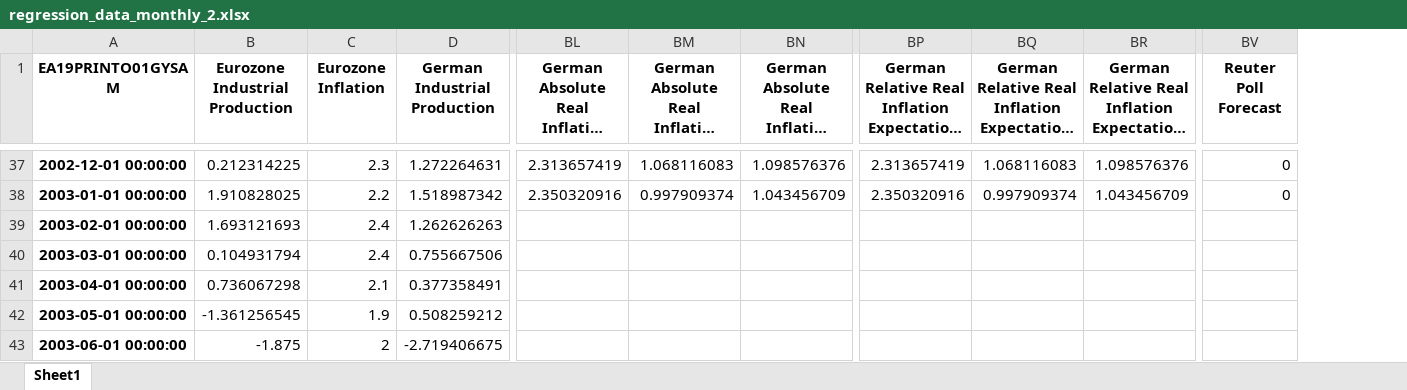
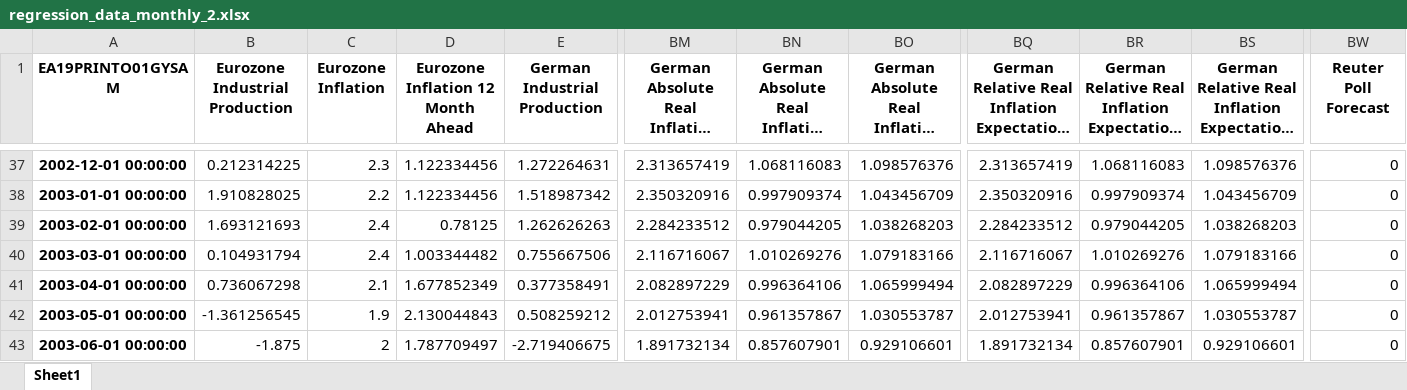
Before and after one commit to Jasper-Baer/The-Central-Banks-Role-in-Shaping-Household-Inflation-Expectations-Through-the-Media, an Excel workbook: Data/Regression/regression_data_monthly_2.xlsx, sheet Sheet1, drawn as a sheet; only a part is shown, gaps mark what is left out; long unchanged cells end in …; values as stored, in another font and other column widths than the file's, no borders; addresses are those after the commit; the diff covers the shown part only; the diff names each change by its address in the sheet, - before the commit and + after, or states it on an @@ line.

Commit message:
Update Data

```diff
--- a/Data/Regression/regression_data_monthly_2.xlsx (sheet Sheet1)
+++ b/Data/Regression/regression_data_monthly_2.xlsx (sheet Sheet1)
+column D, row 1: Eurozone Inflation 12 Month Ahead; rows 37-43: 1.122334456 | 1.122334456 | 0.78125 | 1.003344482 | 1.677852349 | 2.130044843 | 1.787709497
-BM39: (empty)
+BM39: 2.284233512
-BN39: (empty)
+BN39: 0.979044205
-BO39: (empty)
+BO39: 1.038268203
-BQ39: (empty)
+BQ39: 2.284233512
-BR39: (empty)
+BR39: 0.979044205
-BS39: (empty)
+BS39: 1.038268203
-BW39:BW43 (Reuter Poll Forecast): (empty)
+BW39:BW43 (Reuter Poll Forecast): 0
-BM40: (empty)
+BM40: 2.116716067
-BN40: (empty)
+BN40: 1.010269276
-BO40: (empty)
+BO40: 1.079183166
-BQ40: (empty)
+BQ40: 2.116716067
-BR40: (empty)
+BR40: 1.010269276
-BS40: (empty)
+BS40: 1.079183166
-BM41: (empty)
+BM41: 2.082897229
-BN41: (empty)
+BN41: 0.996364106
-BO41: (empty)
+BO41: 1.065999494
-BQ41: (empty)
+BQ41: 2.082897229
-BR41: (empty)
+BR41: 0.996364106
-BS41: (empty)
+BS41: 1.065999494
-BM42: (empty)
+BM42: 2.012753941
-BN42: (empty)
+BN42: 0.961357867
-BO42: (empty)
+BO42: 1.030553787
-BQ42: (empty)
+BQ42: 2.012753941
-BR42: (empty)
+BR42: 0.961357867
-BS42: (empty)
+BS42: 1.030553787
-BM43: (empty)
+BM43: 1.891732134
-BN43: (empty)
+BN43: 0.857607901
-BO43: (empty)
+BO43: 0.929106601
-BQ43: (empty)
+BQ43: 1.891732134
-BR43: (empty)
+BR43: 0.857607901
-BS43: (empty)
+BS43: 0.929106601
```
Also changed, not shown: 49 edited cells elsewhere in this sheet, 1 other file.
